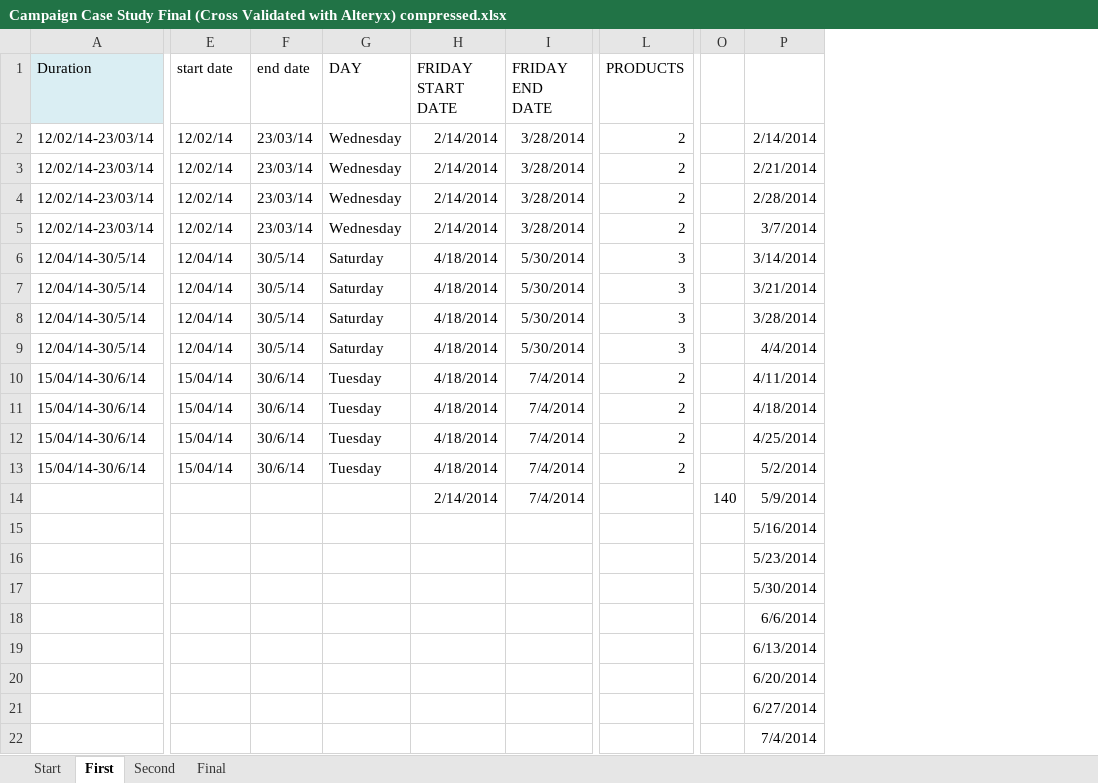
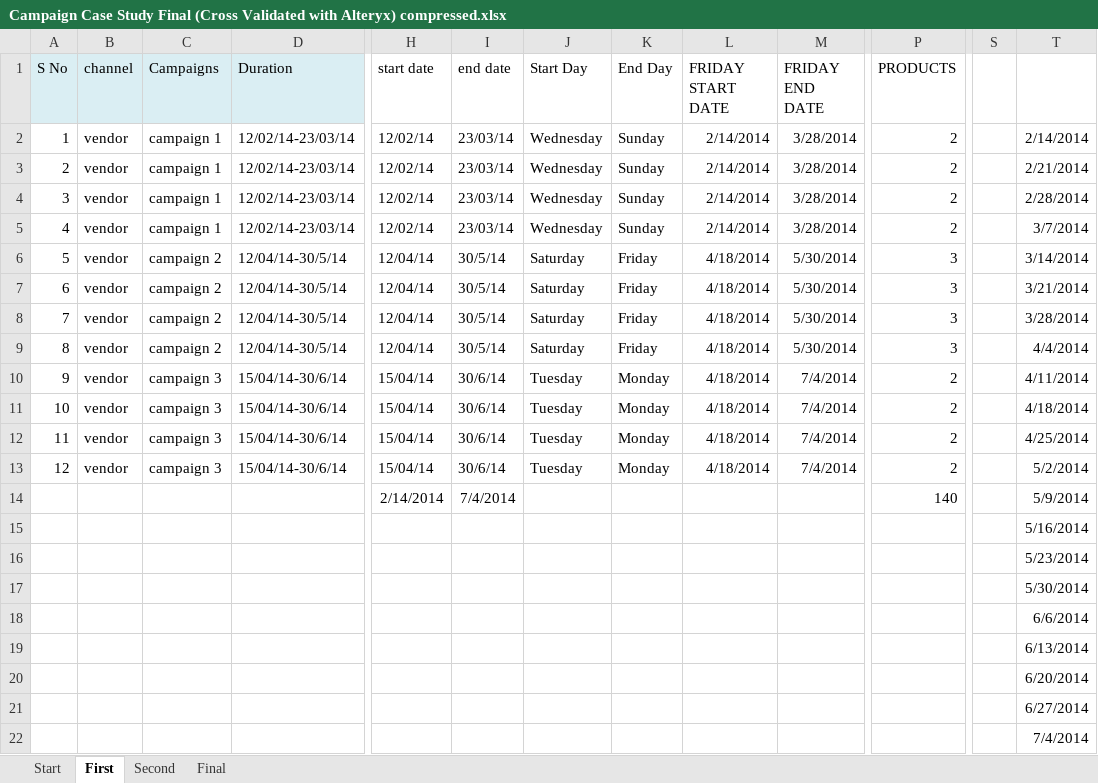
Before and after one commit to Prashant-Dahiya/Campaign-Case-Study, an Excel workbook: Campaign Case Study Final (Cross Validated with Alteryx) compressed.xlsx, sheet First, drawn as a sheet; only a part is shown, gaps mark what is left out; values as stored, in another font and other column widths than the file's, no borders; removed rows and columns are numbered as before the commit, all else as after; rows hold the shown columns only; the diff names each change by its address in the sheet, - before the commit and + after, or states it on an @@ line.

Commit message:
Add files via upload

```diff
--- a/Campaign Case Study Final (Cross Validated with Alteryx) compressed.xlsx (sheet First)
+++ b/Campaign Case Study Final (Cross Validated with Alteryx) compressed.xlsx (sheet First)
+column A (S No), rows 2-13: 1 | 2 | 3 | 4 | 5 | 6 | 7 | 8 | 9 | 10 | 11 | 12
+column B (channel), rows 2-13: all vendor
+column C (Campaigns), rows 2-13: campaign 1 | campaign 1 | campaign 1 | campaign 1 | campaign 2 | campaign 2 | campaign 2 | campaign 2 | campaign 3 | campaign 3 | campaign 3 | campaign 3
+column K (End Day), rows 2-13: Sunday | Sunday | Sunday | Sunday | Friday | Friday | Friday | Friday | Monday | Monday | Monday | Monday
-column O, empty
+column S, empty
-J1: DAY
+J1: Start Day
-row 14:  |  |  |  | 2/14/2014 | 7/4/2014 |  | 140 | 5/9/2014
+row 14:  |  |  |  | 2/14/2014 | 7/4/2014 |  |  |  |  | 140 |  | 5/9/2014
```
Also changed, not shown: formulas that keep their value.
